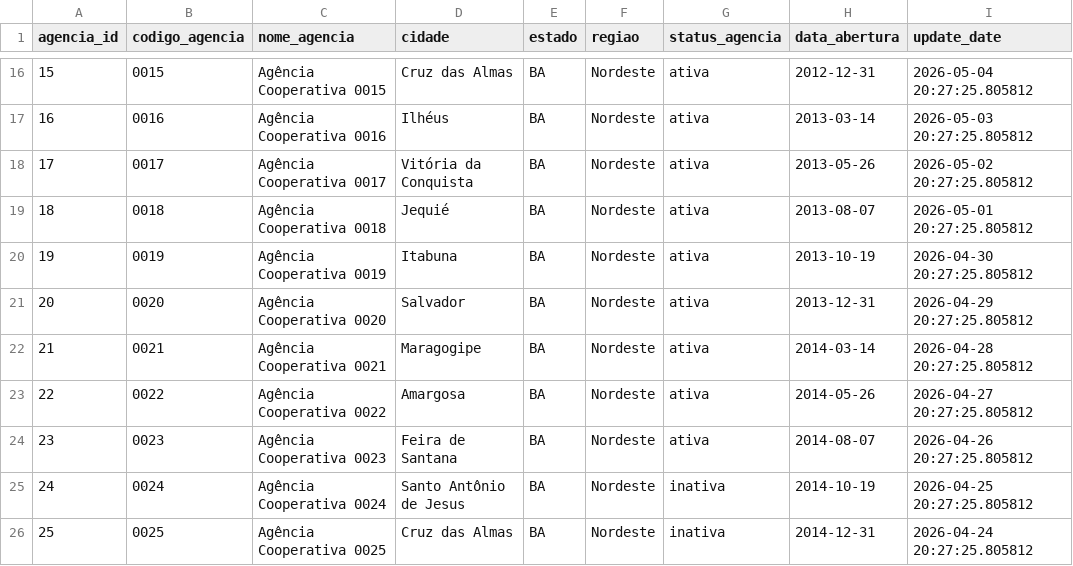
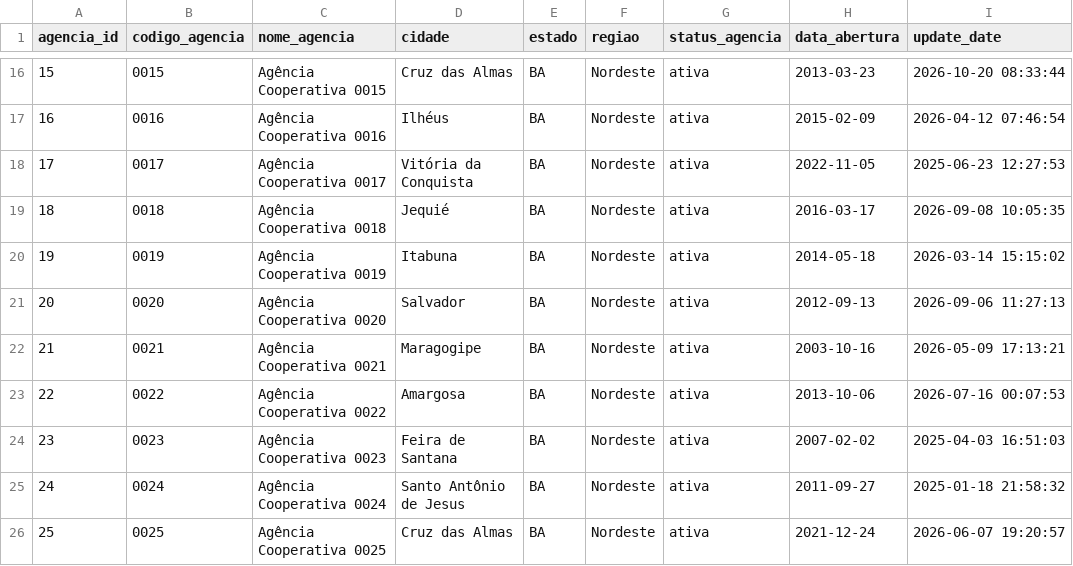
Before and after one commit to Victorpvss/dados_financeiros_hotel, a CSV file: fonte_dados/agencias.csv, drawn as a sheet; only a part is shown, gaps mark what is left out; the diff covers the shown part only.

```diff
--- a/fonte_dados/agencias.csv
+++ b/fonte_dados/agencias.csv
@@ -16,11 +16,11 @@
-"15","0015","Agência Cooperativa 0015","Cruz das Almas","BA","Nordeste","ativa","2012-12-31","2026-05-04 20:27:25.805812"
-"16","0016","Agência Cooperativa 0016","Ilhéus","BA","Nordeste","ativa","2013-03-14","2026-05-03 20:27:25.805812"
-"17","0017","Agência Cooperativa 0017","Vitória da Conquista","BA","Nordeste","ativa","2013-05-26","2026-05-02 20:27:25.805812"
-"18","0018","Agência Cooperativa 0018","Jequié","BA","Nordeste","ativa","2013-08-07","2026-05-01 20:27:25.805812"
-"19","0019","Agência Cooperativa 0019","Itabuna","BA","Nordeste","ativa","2013-10-19","2026-04-30 20:27:25.805812"
-"20","0020","Agência Cooperativa 0020","Salvador","BA","Nordeste","ativa","2013-12-31","2026-04-29 20:27:25.805812"
-"21","0021","Agência Cooperativa 0021","Maragogipe","BA","Nordeste","ativa","2014-03-14","2026-04-28 20:27:25.805812"
-"22","0022","Agência Cooperativa 0022","Amargosa","BA","Nordeste","ativa","2014-05-26","2026-04-27 20:27:25.805812"
-"23","0023","Agência Cooperativa 0023","Feira de Santana","BA","Nordeste","ativa","2014-08-07","2026-04-26 20:27:25.805812"
-"24","0024","Agência Cooperativa 0024","Santo Antônio de Jesus","BA","Nordeste","inativa","2014-10-19","2026-04-25 20:27:25.805812"
-"25","0025","Agência Cooperativa 0025","Cruz das Almas","BA","Nordeste","inativa","2014-12-31","2026-04-24 20:27:25.805812"
+"15","0015","Agência Cooperativa 0015","Cruz das Almas","BA","Nordeste","ativa","2013-03-23","2026-10-20 08:33:44"
+"16","0016","Agência Cooperativa 0016","Ilhéus","BA","Nordeste","ativa","2015-02-09","2026-04-12 07:46:54"
+"17","0017","Agência Cooperativa 0017","Vitória da Conquista","BA","Nordeste","ativa","2022-11-05","2025-06-23 12:27:53"
+"18","0018","Agência Cooperativa 0018","Jequié","BA","Nordeste","ativa","2016-03-17","2026-09-08 10:05:35"
+"19","0019","Agência Cooperativa 0019","Itabuna","BA","Nordeste","ativa","2014-05-18","2026-03-14 15:15:02"
+"20","0020","Agência Cooperativa 0020","Salvador","BA","Nordeste","ativa","2012-09-13","2026-09-06 11:27:13"
+"21","0021","Agência Cooperativa 0021","Maragogipe","BA","Nordeste","ativa","2003-10-16","2026-05-09 17:13:21"
+"22","0022","Agência Cooperativa 0022","Amargosa","BA","Nordeste","ativa","2013-10-06","2026-07-16 00:07:53"
+"23","0023","Agência Cooperativa 0023","Feira de Santana","BA","Nordeste","ativa","2007-02-02","2025-04-03 16:51:03"
+"24","0024","Agência Cooperativa 0024","Santo Antônio de Jesus","BA","Nordeste","ativa","2011-09-27","2025-01-18 21:58:32"
+"25","0025","Agência Cooperativa 0025","Cruz das Almas","BA","Nordeste","ativa","2021-12-24","2026-06-07 19:20:57"
```
Also changed, not shown: 31 edited cells elsewhere in this file, raw/agencias.csv, 30 other files.
